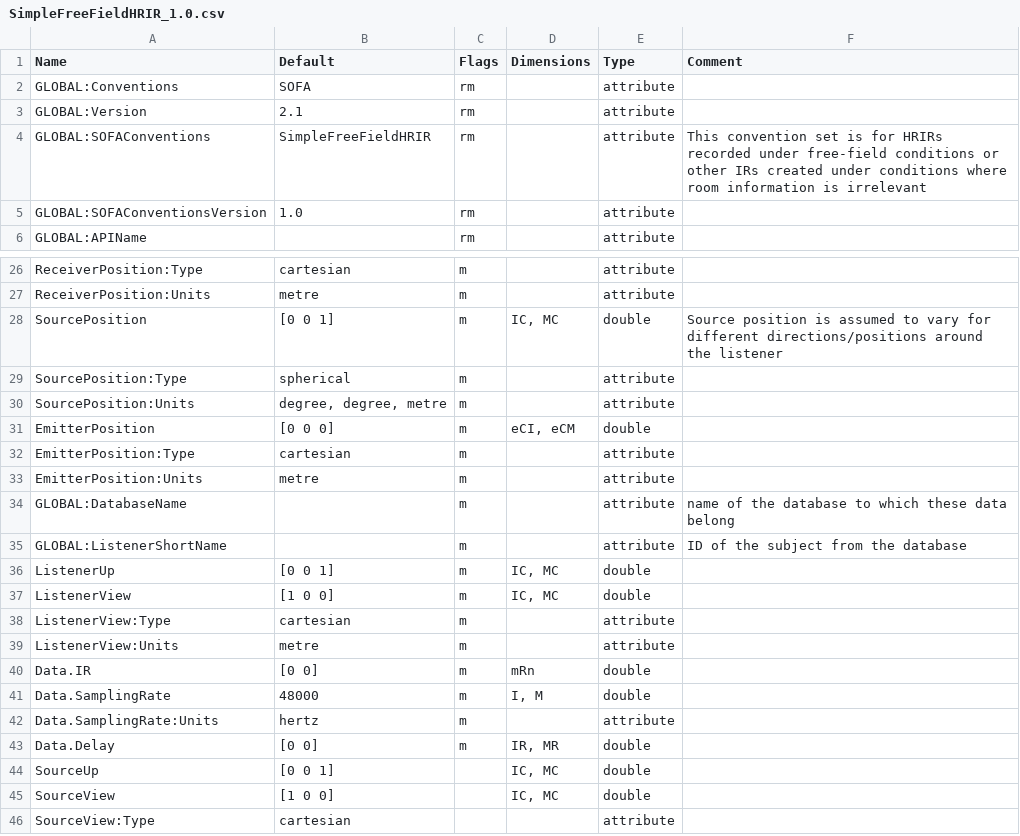
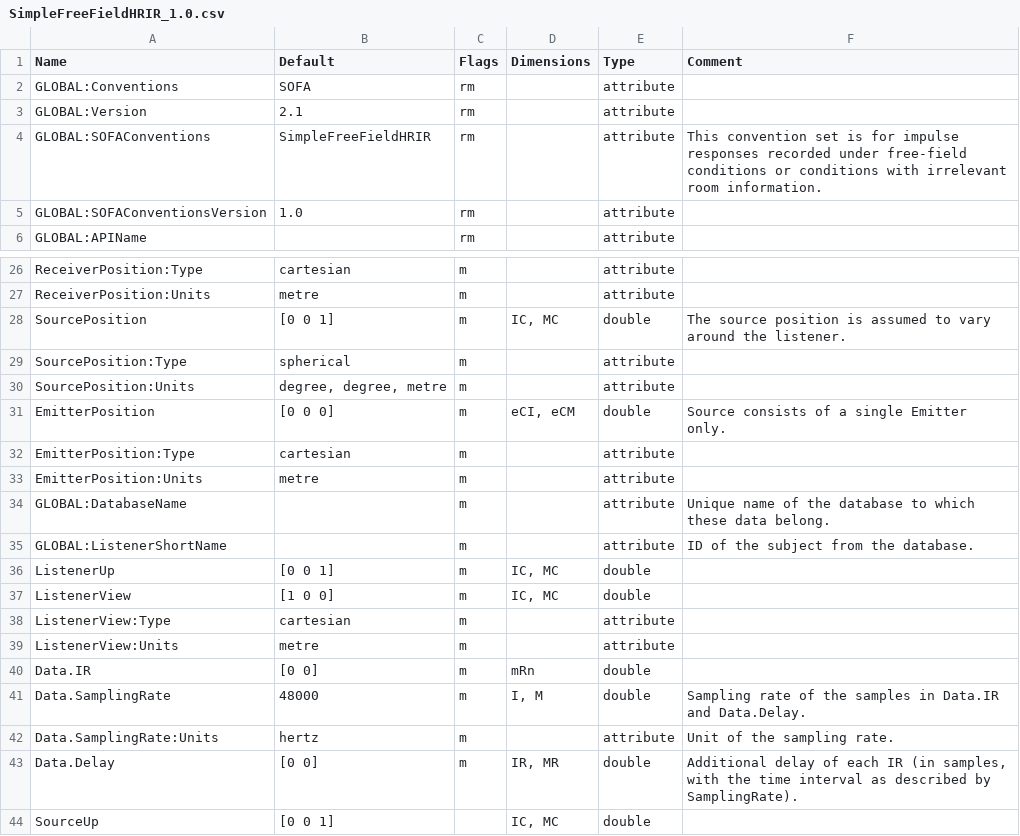
Before and after one commit to pyfar/sofa_conventions, a CSV file: conventions/SimpleFreeFieldHRIR_1.0.csv, drawn as a sheet; only a part is shown, gaps mark what is left out; the shorter side is filled out with more unchanged rows.

Commit message:
add conventions from SOFAtoolbox develop

```diff
--- a/conventions/SimpleFreeFieldHRIR_1.0.csv
+++ b/conventions/SimpleFreeFieldHRIR_1.0.csv
@@ -3,3 +3,3 @@ GLOBAL:Conventions	SOFA	rm	  	attribute
 GLOBAL:Version	2.1	rm	 	attribute	
-GLOBAL:SOFAConventions	SimpleFreeFieldHRIR	rm	  	attribute	This convention set is for HRIRs recorded under free-field conditions or other IRs created under conditions where room information is irrelevant
+GLOBAL:SOFAConventions	SimpleFreeFieldHRIR	rm	  	attribute	This convention set is for impulse responses recorded under free-field conditions or conditions with irrelevant room information.
 GLOBAL:SOFAConventionsVersion	1.0	rm	  	attribute	
@@ -27,10 +27,10 @@ ReceiverPosition:Type	cartesian	m	  	attribute
 ReceiverPosition:Units	metre	m	  	attribute	
-SourcePosition	[0 0 1]	m	IC, MC	double	Source position is assumed to vary for different directions/positions around the listener
+SourcePosition	[0 0 1]	m	IC, MC	double	The source position is assumed to vary around the listener.
 SourcePosition:Type	spherical	m	  	attribute	
 SourcePosition:Units	degree, degree, metre	m	  	attribute	
-EmitterPosition	[0 0 0]	m	eCI, eCM	double	
+EmitterPosition	[0 0 0]	m	eCI, eCM	double	Source consists of a single Emitter only.
 EmitterPosition:Type	cartesian	m	  	attribute	
 EmitterPosition:Units	metre	m	  	attribute	
-GLOBAL:DatabaseName		m	  	attribute	name of the database to which these data belong
-GLOBAL:ListenerShortName		m	  	attribute	ID of the subject from the database
+GLOBAL:DatabaseName		m	  	attribute	Unique name of the database to which these data belong.
+GLOBAL:ListenerShortName		m	  	attribute	ID of the subject from the database.
 ListenerUp	[0 0 1]	m	IC, MC	double	
@@ -40,5 +40,5 @@ ListenerView:Units	metre	m		attribute
 Data.IR	[0 0]	m	mRn	double	
-Data.SamplingRate	48000	m	I, M	double	
-Data.SamplingRate:Units	hertz	m		attribute	
-Data.Delay	[0 0]	m	IR, MR	double	
+Data.SamplingRate	48000	m	I, M	double	Sampling rate of the samples in Data.IR and Data.Delay.
+Data.SamplingRate:Units	hertz	m		attribute	Unit of the sampling rate.
+Data.Delay	[0 0]	m	IR, MR	double	Additional delay of each IR (in samples, with the time interval as described by SamplingRate).
 SourceUp	[0 0 1]		IC, MC	double	
```
Also changed, not shown: conventions/FreeFieldHRIR_1.0.csv, conventions/FreeFieldHRTF_1.0.csv, 15 other files.
